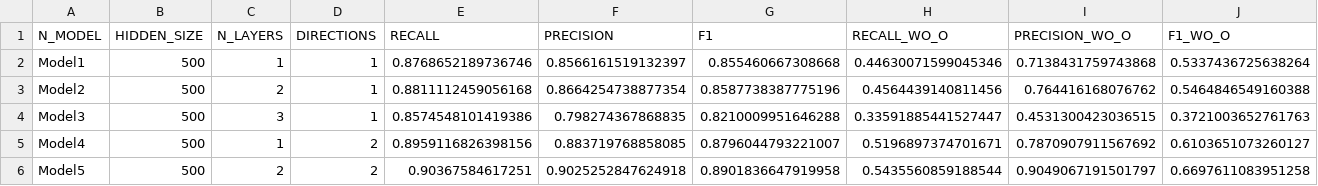
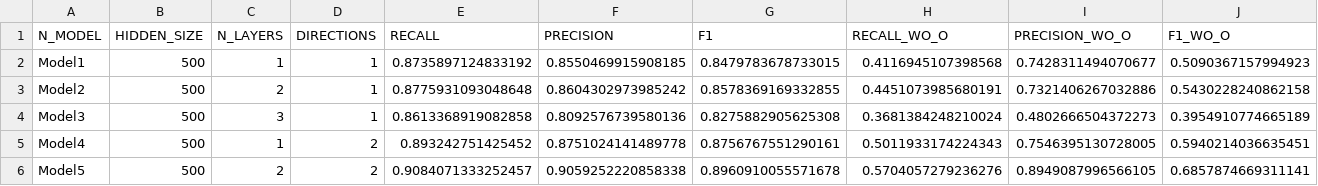
Before and after one commit to NLP-Reichman/assignment-2-ner-yoni-jony, a CSV file: NER_results_glove.csv, drawn as a sheet; only a part is shown; the diff covers the shown part only.

```diff
--- a/NER_results_glove.csv
+++ b/NER_results_glove.csv
@@ -1,6 +1,6 @@
 N_MODEL,HIDDEN_SIZE,N_LAYERS,DIRECTIONS,RECALL,PRECISION,F1,RECALL_WO_O,PRECISION_WO_O,F1_WO_O
-Model1,500,1,1,0.8768652189736746,0.8566161519132397,0.855460667308668,0.44630071599045346,0.7138431759743868,0.5337436725638264
-Model2,500,2,1,0.8811112459056168,0.8664254738877354,0.8587738387775196,0.4564439140811456,0.764416168076762,0.5464846549160388
-Model3,500,3,1,0.8574548101419386,0.798274367868835,0.8210009951646288,0.33591885441527447,0.4531300423036515,0.3721003652761763
-Model4,500,1,2,0.8959116826398156,0.883719768858085,0.8796044793221007,0.5196897374701671,0.7870907911567692,0.6103651073260127
-Model5,500,2,2,0.90367584617251,0.9025252847624918,0.8901836647919958,0.5435560859188544,0.9049067191501797,0.6697611083951258
+Model1,500,1,1,0.8735897124833192,0.8550469915908185,0.8479783678733015,0.4116945107398568,0.7428311494070677,0.5090367157994923
+Model2,500,2,1,0.8775931093048648,0.8604302973985242,0.8578369169332855,0.4451073985680191,0.7321406267032886,0.5430228240862158
+Model3,500,3,1,0.8613368919082858,0.8092576739580136,0.8275882905625308,0.3681384248210024,0.4802666504372273,0.3954910774665189
+Model4,500,1,2,0.893242751425452,0.8751024141489778,0.8756767551290161,0.5011933174224343,0.7546395130728005,0.5940214036635451
+Model5,500,2,2,0.9084071333252457,0.9059252220858338,0.8960910055571678,0.5704057279236276,0.8949087996566105,0.6857874669311141
```
Also changed, not shown: 24 edited cells elsewhere in this file, NER_results.csv, 1 other file.
